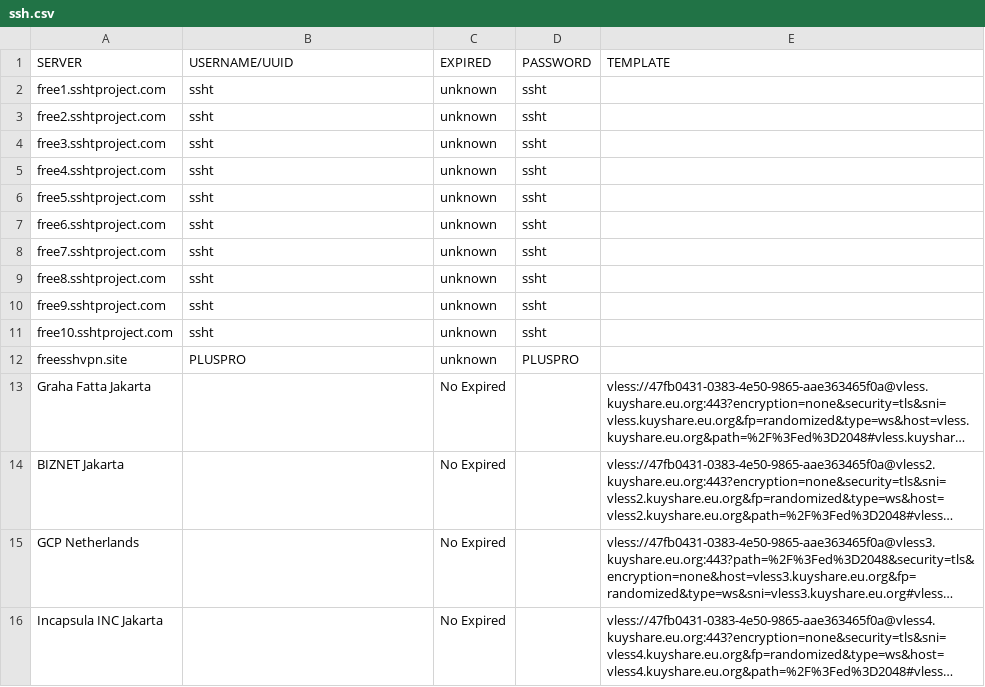
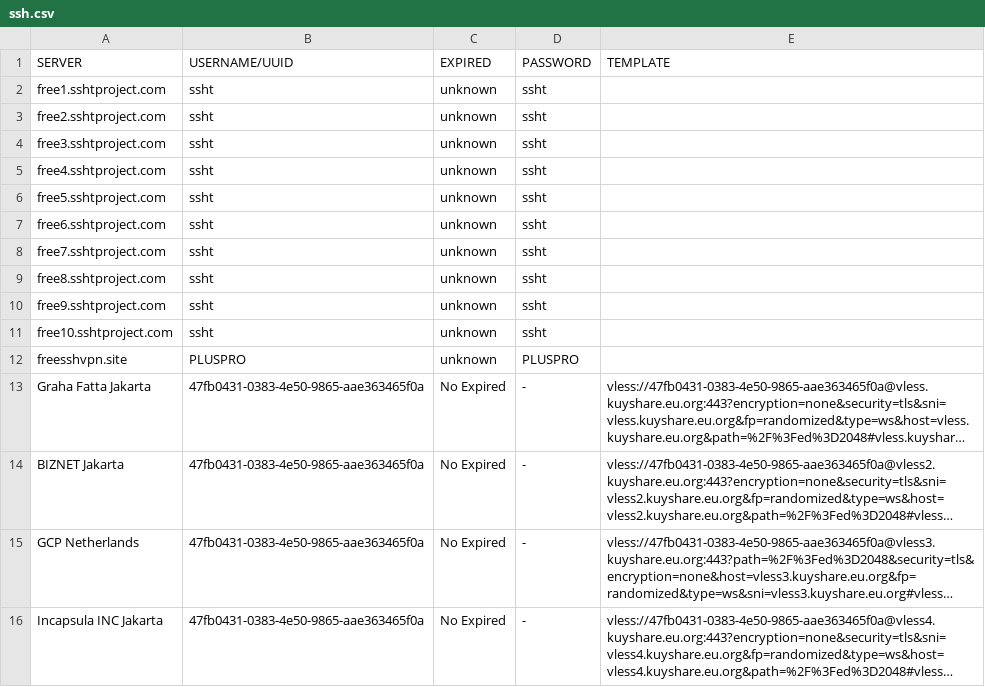
Before and after one commit to yoickiev/klox, a CSV file: ssh.csv, drawn as a sheet; long unchanged cells end in …; the diff names each change by its address in the sheet, - before the commit and + after, or states it on an @@ line.

Commit message:
Update ssh.csv

```diff
--- a/ssh.csv
+++ b/ssh.csv
-B13:B16 (USERNAME/UUID): (empty)
+B13:B16 (USERNAME/UUID): 47fb0431-0383-4e50-9865-aae363465f0a
-D13:D16 (PASSWORD): (empty)
+D13:D16 (PASSWORD): -
```
